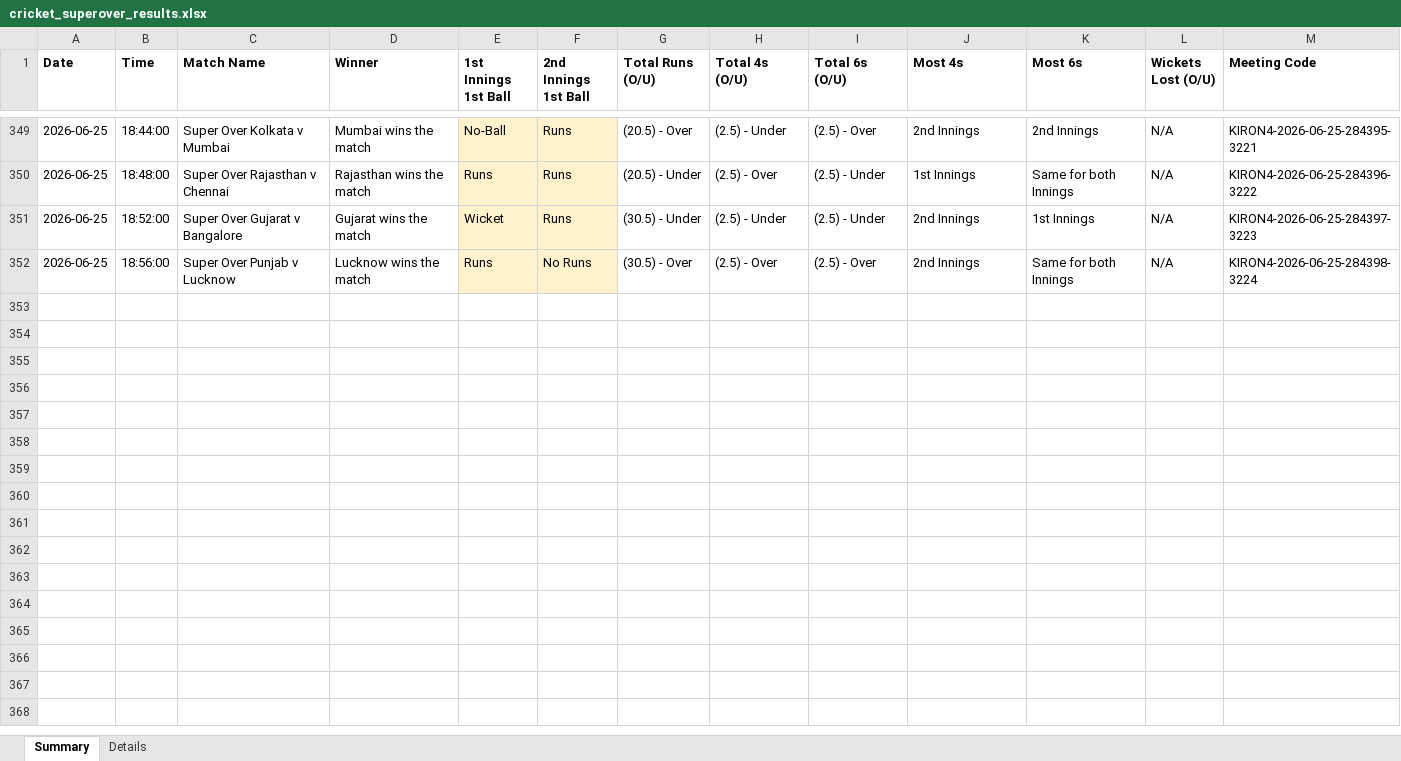
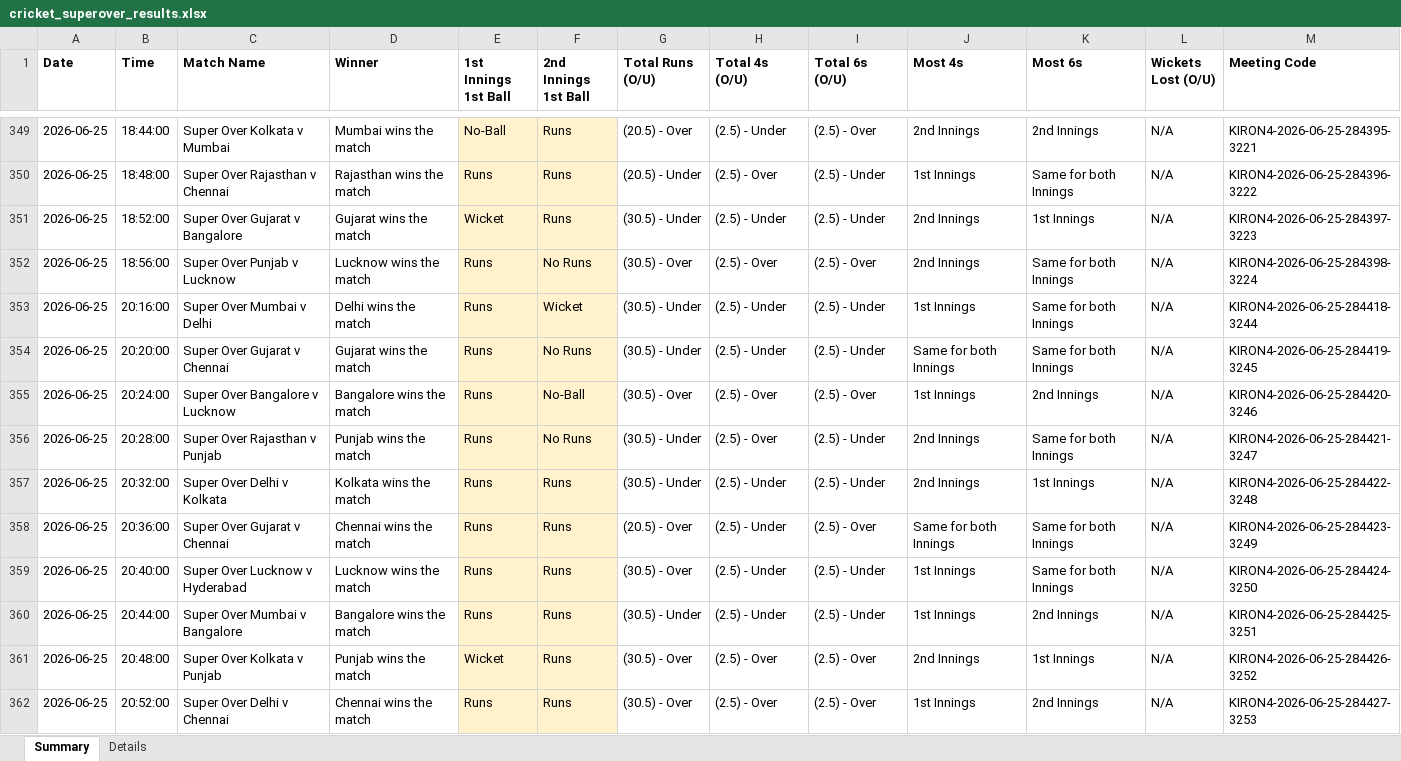
Before and after one commit to NorajChathuranga/STBet-Tracker, an Excel workbook: data/cricket_superover_results.xlsx, sheet Summary, drawn as a sheet; only a part is shown, gaps mark what is left out; values as stored, in another font and other column widths than the file's, no borders; the diff covers the shown part only; the diff names each change by its address in the sheet, - before the commit and + after, or states it on an @@ line.

```diff
--- a/data/cricket_superover_results.xlsx (sheet Summary)
+++ b/data/cricket_superover_results.xlsx (sheet Summary)
+row 353: 2026-06-25 | 20:16:00 | Super Over Mumbai v Delhi | Delhi wins the match | Runs | Wicket | (30.5) - Under | (2.5) - Under | (2.5) - Under | 1st Innings | Same for both Innings | N/A | KIRON4-2026-06-25-284418-3244
+row 354: 2026-06-25 | 20:20:00 | Super Over Gujarat v Chennai | Gujarat wins the match | Runs | No Runs | (30.5) - Under | (2.5) - Under | (2.5) - Under | Same for both Innings | Same for both Innings | N/A | KIRON4-2026-06-25-284419-3245
+row 355: 2026-06-25 | 20:24:00 | Super Over Bangalore v Lucknow | Bangalore wins the match | Runs | No-Ball | (30.5) - Over | (2.5) - Over | (2.5) - Over | 1st Innings | 2nd Innings | N/A | KIRON4-2026-06-25-284420-3246
+row 356: 2026-06-25 | 20:28:00 | Super Over Rajasthan v Punjab | Punjab wins the match | Runs | No Runs | (30.5) - Under | (2.5) - Over | (2.5) - Under | 2nd Innings | Same for both Innings | N/A | KIRON4-2026-06-25-284421-3247
+row 357: 2026-06-25 | 20:32:00 | Super Over Delhi v Kolkata | Kolkata wins the match | Runs | Runs | (30.5) - Under | (2.5) - Under | (2.5) - Under | 2nd Innings | 1st Innings | N/A | KIRON4-2026-06-25-284422-3248
+row 358: 2026-06-25 | 20:36:00 | Super Over Gujarat v Chennai | Chennai wins the match | Runs | Runs | (20.5) - Over | (2.5) - Under | (2.5) - Over | Same for both Innings | Same for both Innings | N/A | KIRON4-2026-06-25-284423-3249
+row 359: 2026-06-25 | 20:40:00 | Super Over Lucknow v Hyderabad | Lucknow wins the match | Runs | Runs | (30.5) - Over | (2.5) - Under | (2.5) - Under | 1st Innings | Same for both Innings | N/A | KIRON4-2026-06-25-284424-3250
+row 360: 2026-06-25 | 20:44:00 | Super Over Mumbai v Bangalore | Bangalore wins the match | Runs | Runs | (30.5) - Under | (2.5) - Under | (2.5) - Under | 1st Innings | 2nd Innings | N/A | KIRON4-2026-06-25-284425-3251
+row 361: 2026-06-25 | 20:48:00 | Super Over Kolkata v Punjab | Punjab wins the match | Wicket | Runs | (30.5) - Over | (2.5) - Over | (2.5) - Over | 2nd Innings | 1st Innings | N/A | KIRON4-2026-06-25-284426-3252
+row 362: 2026-06-25 | 20:52:00 | Super Over Delhi v Chennai | Chennai wins the match | Runs | Runs | (30.5) - Over | (2.5) - Over | (2.5) - Over | 1st Innings | 2nd Innings | N/A | KIRON4-2026-06-25-284427-3253
```
Also changed, not shown: 10 added rows elsewhere in this sheet, sheet Details, 5 other files.
